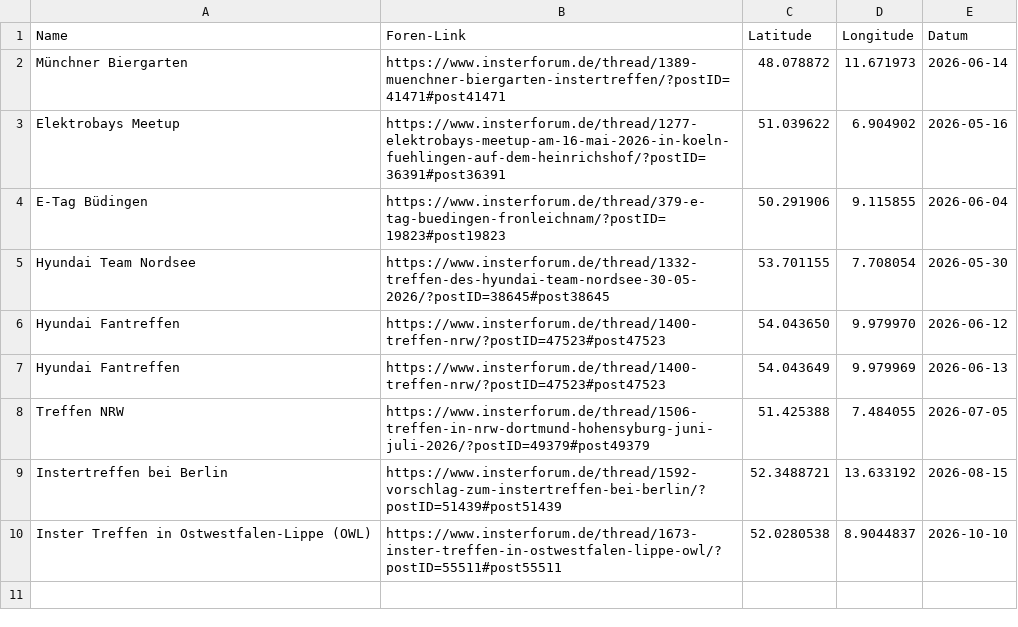
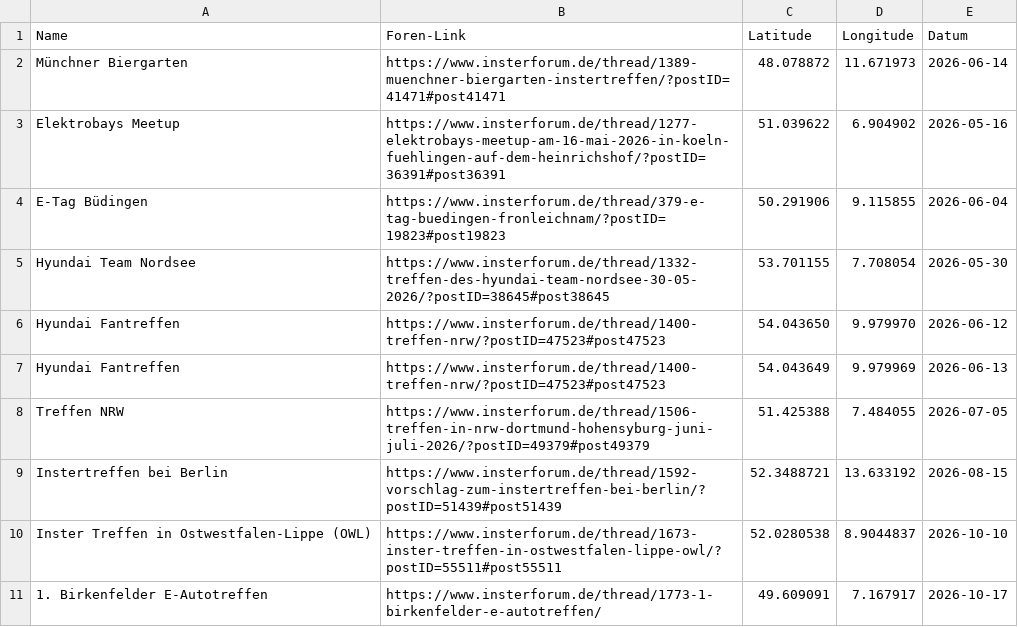
Before and after one commit to the-minster/insterforum-nutzerkarte, a CSV file: treffen.csv, drawn as a sheet; the diff names each change by its address in the sheet, - before the commit and + after, or states it on an @@ line.

Commit message:
Update treffen.csv

```diff
--- a/treffen.csv
+++ b/treffen.csv
+row 11: 1. Birkenfelder E-Autotreffen | https://www.insterforum.de/thread/1773-1-birkenfelder-e-autotreffen/ | 49.609091 | 7.167917 | 2026-10-17
```
